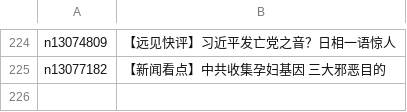
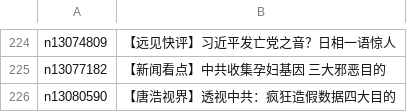
Before and after one commit to easy2view/epoch-special, a CSV file: indexes/nf1176114.csv, drawn as a sheet; only a part is shown, gaps mark what is left out.

```diff
--- a/indexes/nf1176114.csv
+++ b/indexes/nf1176114.csv
@@ -225 +225,2 @@ n13074809,【远见快评】习近平发亡党之音？日相一语惊人
 n13077182,【新闻看点】中共收集孕妇基因 三大邪恶目的
+n13080590,【唐浩视界】透视中共：疯狂造假数据四大目的
```
Also changed, not shown: indexes/nf4379.csv, 23 other files.
